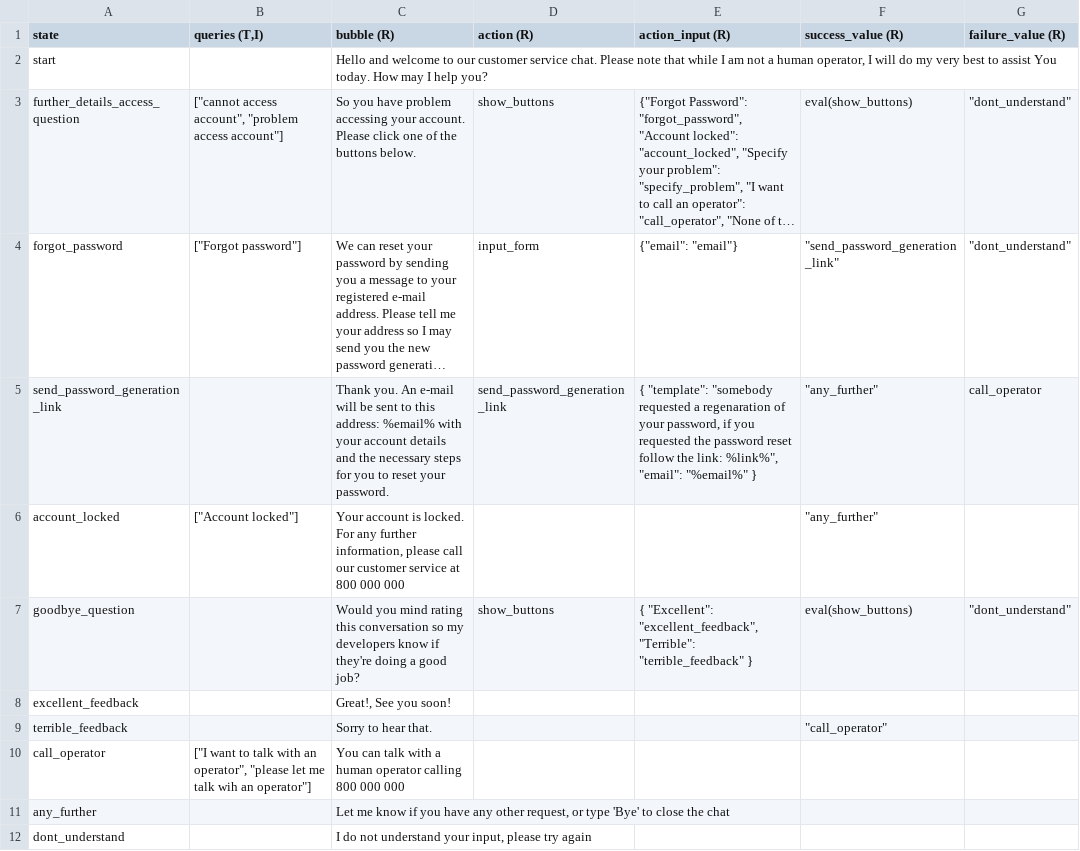
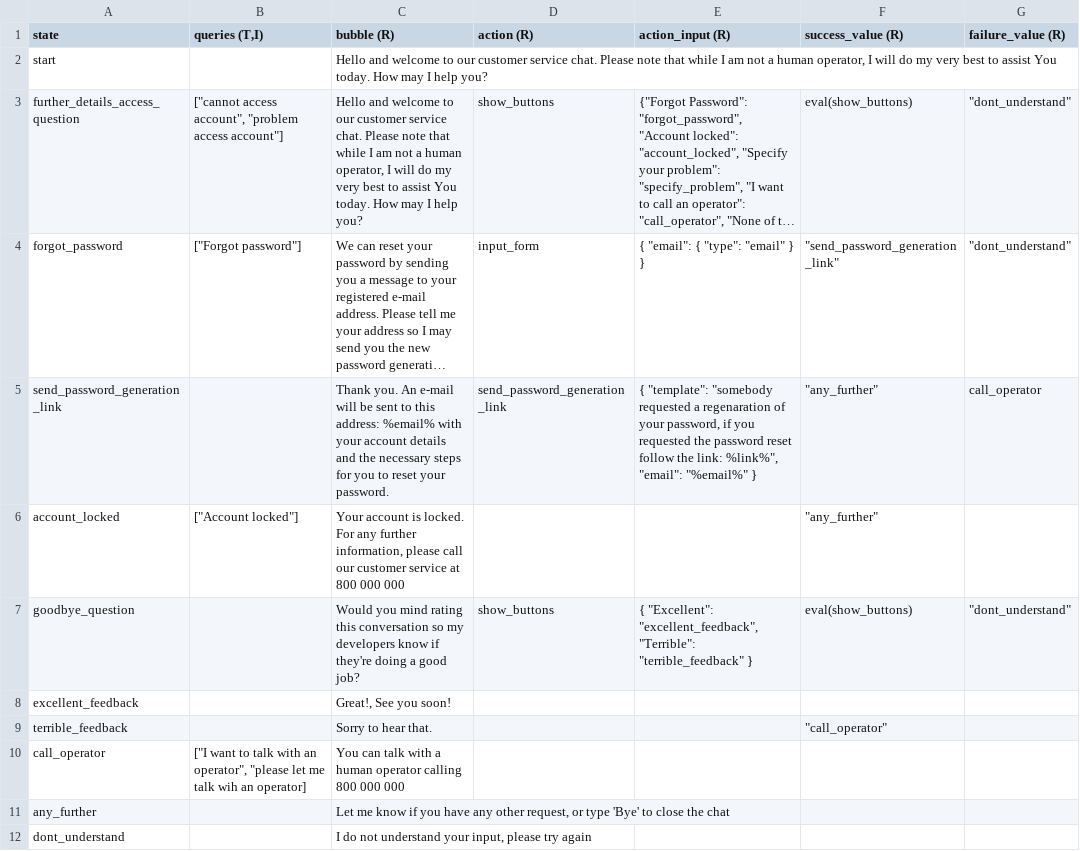
Before and after one commit to lorenzo-biava/starchat, a CSV file: doc/sample_state_machine_specification.csv, drawn as a sheet; long unchanged cells end in …; the diff names each change by its address in the sheet, - before the commit and + after, or states it on an @@ line.

```diff
--- a/doc/sample_state_machine_specification.csv
+++ b/doc/sample_state_machine_specification.csv
-C3 (bubble (R)): So you have problem accessing your account. Please click one of the buttons below.
+C3 (bubble (R)): Hello and welcome to our customer service chat. Please note that while I am not a human operator, I will do my very best to assist You today. How may I help you?
-E4 (action_input (R)): {"email": "email"}
+E4 (action_input (R)): { "email": { "type": "email" } }
-B10 (queries (T,I)): …wih an operator"]
+B10 (queries (T,I)): …wih an operator]
```
Also changed, not shown: 22 other files.
